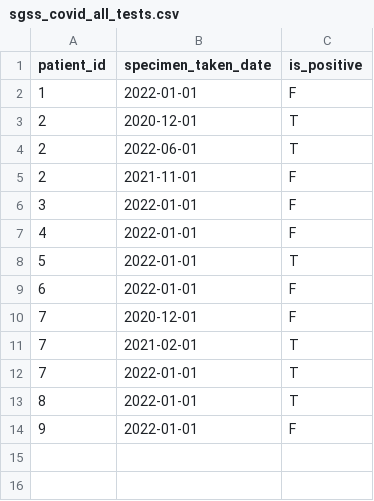
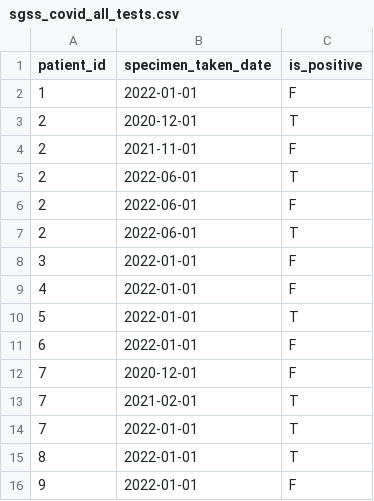
Before and after one commit to sebbacon/cis-pop-validation-ehrql-demo, a CSV file: dummy_data/sgss_covid_all_tests.csv, drawn as a sheet.

Commit message:
Add more test data for pos test
This includes three tests for patient 2 on the same day.

```diff
--- a/dummy_data/sgss_covid_all_tests.csv
+++ b/dummy_data/sgss_covid_all_tests.csv
@@ -3,4 +3,6 @@ patient_id,specimen_taken_date,is_positive
 2,2020-12-01,T
+2,2021-11-01,F
 2,2022-06-01,T
-2,2021-11-01,F
+2,2022-06-01,F
+2,2022-06-01,T
 3,2022-01-01,F
```
Also changed, not shown: 1 other file.
